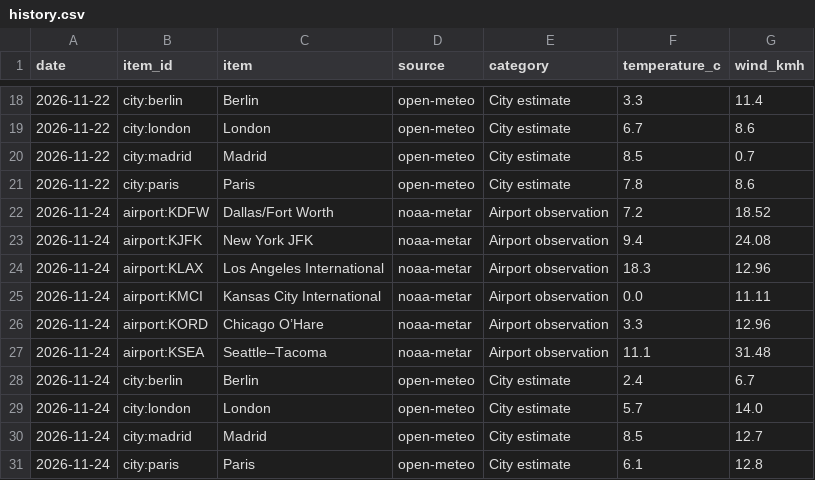
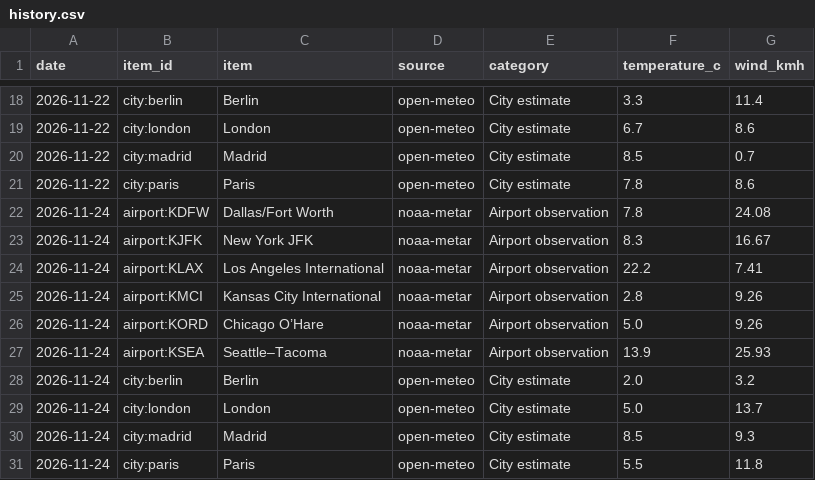
Before and after one commit to natepatterson05-sketch/weather-tracker, a CSV file: data/history.csv, drawn as a sheet; only a part is shown, gaps mark what is left out.

```diff
--- a/data/history.csv
+++ b/data/history.csv
@@ -21,11 +21,11 @@ date,item_id,item,source,category,temperature_c,wind_kmh
 2026-11-22,city:paris,Paris,open-meteo,City estimate,7.8,8.6
-2026-11-24,airport:KDFW,Dallas/Fort Worth,noaa-metar,Airport observation,7.2,18.52
-2026-11-24,airport:KJFK,New York JFK,noaa-metar,Airport observation,9.4,24.08
-2026-11-24,airport:KLAX,Los Angeles International,noaa-metar,Airport observation,18.3,12.96
-2026-11-24,airport:KMCI,Kansas City International,noaa-metar,Airport observation,0.0,11.11
-2026-11-24,airport:KORD,Chicago O’Hare,noaa-metar,Airport observation,3.3,12.96
-2026-11-24,airport:KSEA,Seattle–Tacoma,noaa-metar,Airport observation,11.1,31.48
-2026-11-24,city:berlin,Berlin,open-meteo,City estimate,2.4,6.7
-2026-11-24,city:london,London,open-meteo,City estimate,5.7,14.0
-2026-11-24,city:madrid,Madrid,open-meteo,City estimate,8.5,12.7
-2026-11-24,city:paris,Paris,open-meteo,City estimate,6.1,12.8
+2026-11-24,airport:KDFW,Dallas/Fort Worth,noaa-metar,Airport observation,7.8,24.08
+2026-11-24,airport:KJFK,New York JFK,noaa-metar,Airport observation,8.3,16.67
+2026-11-24,airport:KLAX,Los Angeles International,noaa-metar,Airport observation,22.2,7.41
+2026-11-24,airport:KMCI,Kansas City International,noaa-metar,Airport observation,2.8,9.26
+2026-11-24,airport:KORD,Chicago O’Hare,noaa-metar,Airport observation,5.0,9.26
+2026-11-24,airport:KSEA,Seattle–Tacoma,noaa-metar,Airport observation,13.9,25.93
+2026-11-24,city:berlin,Berlin,open-meteo,City estimate,2.0,3.2
+2026-11-24,city:london,London,open-meteo,City estimate,5.0,13.7
+2026-11-24,city:madrid,Madrid,open-meteo,City estimate,8.5,9.3
+2026-11-24,city:paris,Paris,open-meteo,City estimate,5.5,11.8
```
Also changed, not shown: 3 other files.
